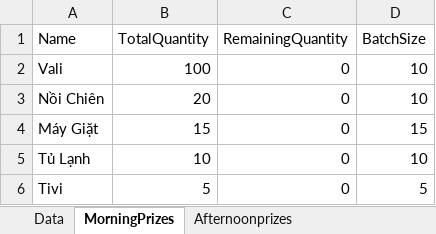
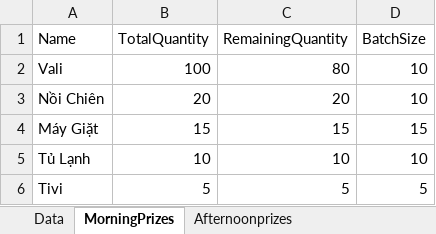
Before and after one commit to binhson1/Honda_02_2025, an Excel workbook: Assets/ExcelTest/Data.xlsx, sheet MorningPrizes, drawn as a sheet; values as stored, in another font and other column widths than the file's, no borders; the diff names each change by its address in the sheet, - before the commit and + after, or states it on an @@ line.

```diff
--- a/Assets/ExcelTest/Data.xlsx (sheet MorningPrizes)
+++ b/Assets/ExcelTest/Data.xlsx (sheet MorningPrizes)
-C2 (RemainingQuantity): 0
+C2 (RemainingQuantity): 80
-C3 (RemainingQuantity): 0
+C3 (RemainingQuantity): 20
-C4 (RemainingQuantity): 0
+C4 (RemainingQuantity): 15
-C5 (RemainingQuantity): 0
+C5 (RemainingQuantity): 10
-C6 (RemainingQuantity): 0
+C6 (RemainingQuantity): 5
```
Also changed, not shown: sheet Data, sheet Afternoonprizes, 11 other files.
